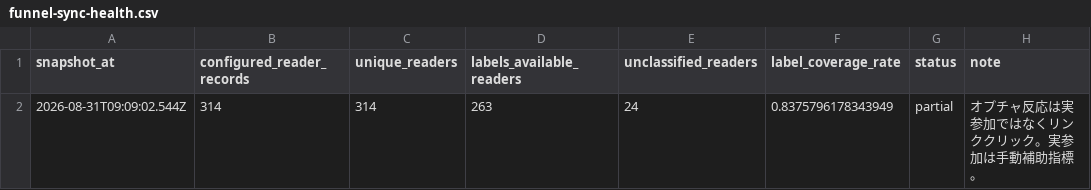
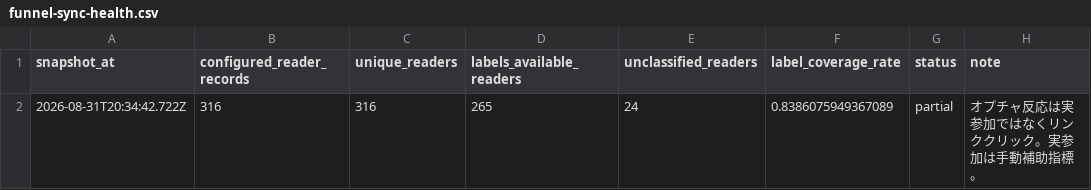
Before and after one commit to puuku0510/suya-youtube-line-dashboard, a CSV file: funnel-sync-health.csv, drawn as a sheet; removed rows and columns are numbered as before the commit, all else as after; the diff names each change by its address in the sheet, - before the commit and + after, or states it on an @@ line.

```diff
--- a/funnel-sync-health.csv
+++ b/funnel-sync-health.csv
-row 2: 2026-08-31T09:09:02.544Z | 314 | 314 | 263 | 24 | 0.8375796178343949 | partial | オプチャ反応は実参加ではなくリンククリック。実参加は手動補助指標。
+row 2: 2026-08-31T20:34:42.722Z | 316 | 316 | 265 | 24 | 0.8386075949367089 | partial | オプチャ反応は実参加ではなくリンククリック。実参加は手動補助指標。
```
Also changed, not shown: funnel-cohort.csv, funnel-current.csv, 1 other file.
